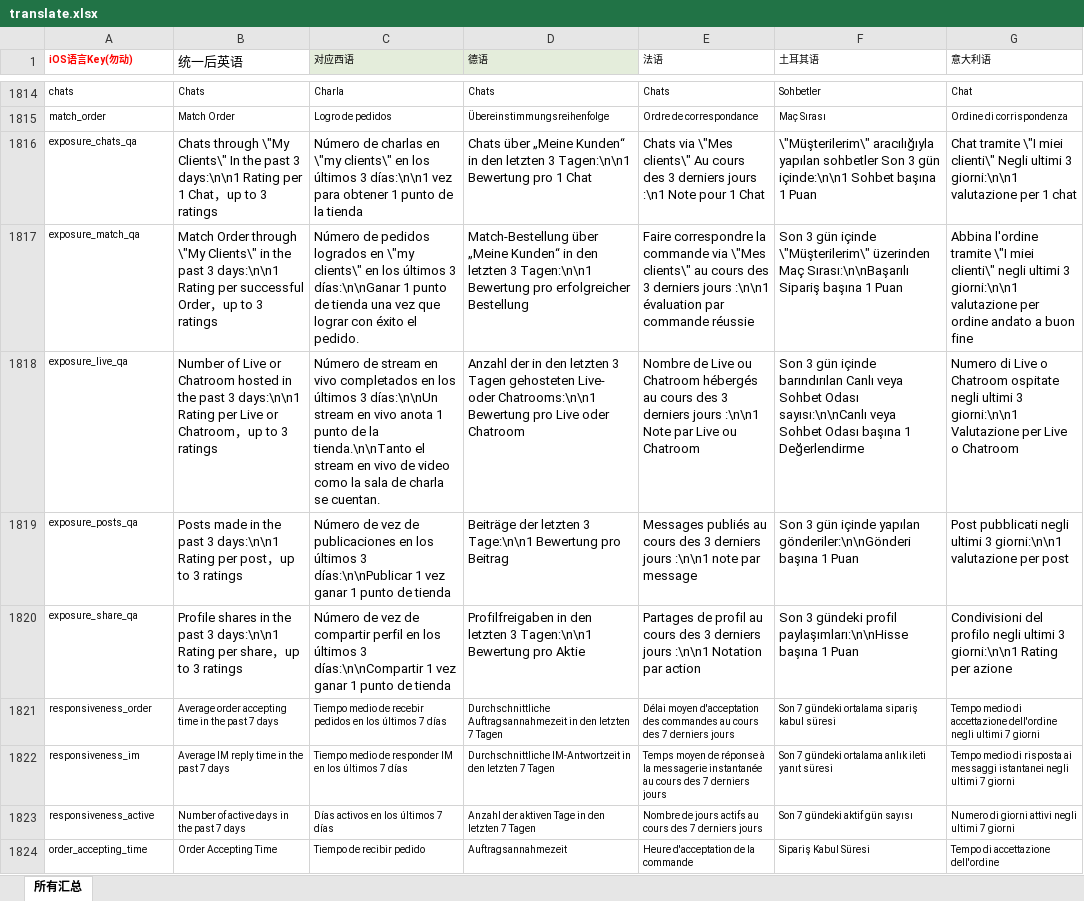
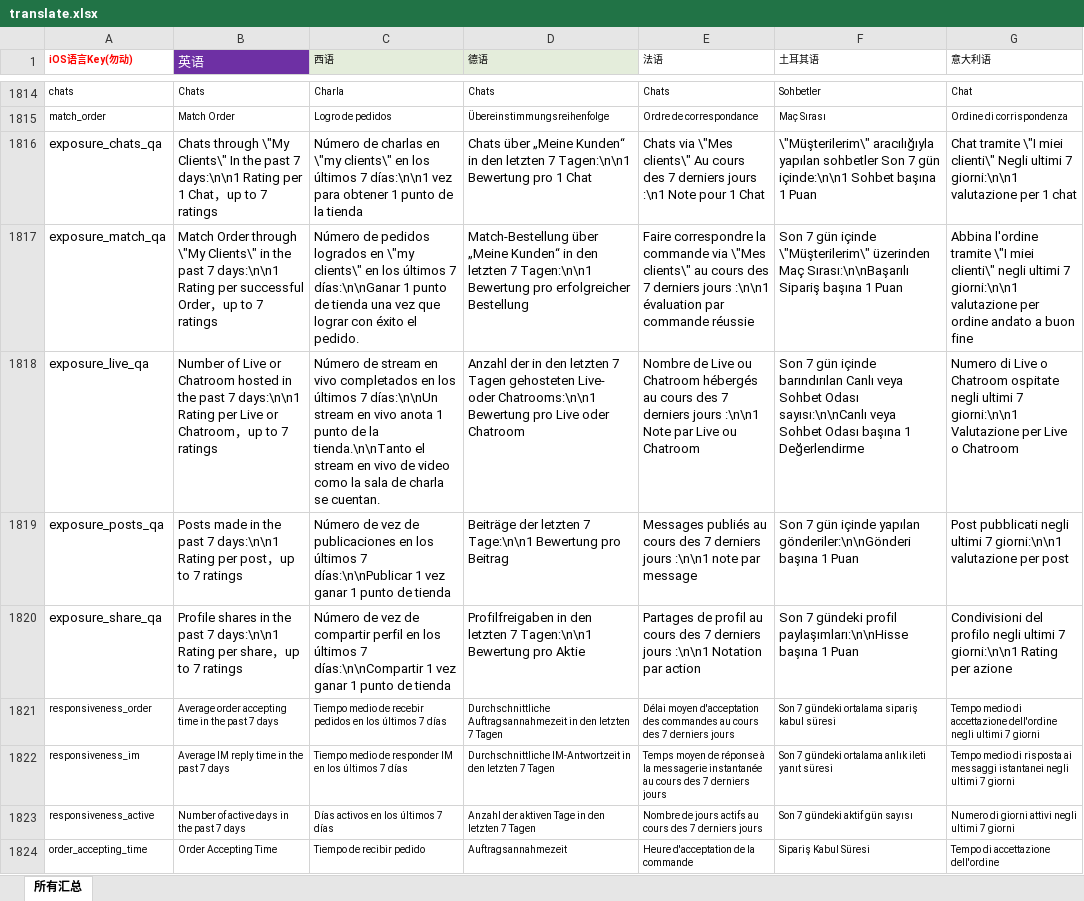
Before and after one commit to yanmingLiu/LocalizableExcel, an Excel workbook: language/translate.xlsx, sheet 所有汇总, drawn as a sheet; only a part is shown, gaps mark what is left out; values as stored, in another font and other column widths than the file's, no borders; conditional formats not drawn; the diff covers the shown part only; the diff names each change by its address in the sheet, - before the commit and + after, or states it on an @@ line.

```diff
--- a/language/translate.xlsx (sheet 所有汇总)
+++ b/language/translate.xlsx (sheet 所有汇总)
-B1: 统一后英语
+B1: 英语
@@ B1 fill: none → #6E30A4, text colour: black → #FFFFFF @@
-C1: 对应西语
+C1: 西语
@@ A1816:A1820 text size: larger @@
-B1816 (英语): …the past 3 days:\n\n1 Rating per 1 Chat，up to 3 ratings
+B1816 (英语): …the past 7 days:\n\n1 Rating per 1 Chat，up to 7 ratings
-C1816 (西语): …los últimos 3 días:\n\n1 vez…
+C1816 (西语): …los últimos 7 días:\n\n1 vez…
-D1816 (德语): …den letzten 3 Tagen:\n\n1 Bewertung…
+D1816 (德语): …den letzten 7 Tagen:\n\n1 Bewertung…
-E1816 (法语): …cours des 3 derniers jours…
+E1816 (法语): …cours des 7 derniers jours…
-F1816 (土耳其语): …sohbetler Son 3 gün içinde:\n\n1…
+F1816 (土耳其语): …sohbetler Son 7 gün içinde:\n\n1…
-G1816 (意大利语): …Negli ultimi 3 giorni:\n\n1 valutazione…
+G1816 (意大利语): …Negli ultimi 7 giorni:\n\n1 valutazione…
-B1817 (英语): …the past 3 days:\n\n1 Rating per successful Order，up to 3 ratings
+B1817 (英语): …the past 7 days:\n\n1 Rating per successful Order，up to 7 ratings
-C1817 (西语): …los últimos 3 días:\n\nGanar 1…
+C1817 (西语): …los últimos 7 días:\n\nGanar 1…
-D1817 (德语): …den letzten 3 Tagen:\n\n1 Bewertung…
+D1817 (德语): …den letzten 7 Tagen:\n\n1 Bewertung…
-E1817 (法语): …cours des 3 derniers jours…
+E1817 (法语): …cours des 7 derniers jours…
-F1817 (土耳其语): Son 3 gün içinde…
+F1817 (土耳其语): Son 7 gün içinde…
-G1817 (意大利语): …negli ultimi 3 giorni:\n\n1 valutazione…
+G1817 (意大利语): …negli ultimi 7 giorni:\n\n1 valutazione…
-B1818 (英语): …the past 3 days:\n\n1 Rating per Live or Chatroom，up to 3 ratings
+B1818 (英语): …the past 7 days:\n\n1 Rating per Live or Chatroom，up to 7 ratings
-C1818 (西语): …los últimos 3 días:\n\nUn stream…
+C1818 (西语): …los últimos 7 días:\n\nUn stream…
-D1818 (德语): …den letzten 3 Tagen gehosteten…
+D1818 (德语): …den letzten 7 Tagen gehosteten…
-E1818 (法语): …cours des 3 derniers jours…
+E1818 (法语): …cours des 7 derniers jours…
-F1818 (土耳其语): Son 3 gün içinde…
+F1818 (土耳其语): Son 7 gün içinde…
-G1818 (意大利语): …negli ultimi 3 giorni:\n\n1 Valutazione…
+G1818 (意大利语): …negli ultimi 7 giorni:\n\n1 Valutazione…
-B1819 (英语): …the past 3 days:\n\n1 Rating per post，up to 3 ratings
+B1819 (英语): …the past 7 days:\n\n1 Rating per post，up to 7 ratings
-C1819 (西语): …los últimos 3 días:\n\nPublicar 1…
+C1819 (西语): …los últimos 7 días:\n\nPublicar 1…
-D1819 (德语): …der letzten 3 Tage:\n\n1 Bewertung…
+D1819 (德语): …der letzten 7 Tage:\n\n1 Bewertung…
-E1819 (法语): …cours des 3 derniers jours…
+E1819 (法语): …cours des 7 derniers jours…
-F1819 (土耳其语): Son 3 gün içinde…
+F1819 (土耳其语): Son 7 gün içinde…
-G1819 (意大利语): …negli ultimi 3 giorni:\n\n1 valutazione…
+G1819 (意大利语): …negli ultimi 7 giorni:\n\n1 valutazione…
-B1820 (英语): …the past 3 days:\n\n1 Rating per share，up to 3 ratings
+B1820 (英语): …the past 7 days:\n\n1 Rating per share，up to 7 ratings
-C1820 (西语): …los últimos 3 días:\n\nCompartir 1…
+C1820 (西语): …los últimos 7 días:\n\nCompartir 1…
-D1820 (德语): …den letzten 3 Tagen:\n\n1 Bewertung…
+D1820 (德语): …den letzten 7 Tagen:\n\n1 Bewertung…
-E1820 (法语): …cours des 3 derniers jours…
+E1820 (法语): …cours des 7 derniers jours…
-F1820 (土耳其语): Son 3 gündeki profil…
+F1820 (土耳其语): Son 7 gündeki profil…
-G1820 (意大利语): …negli ultimi 3 giorni:\n\n1 Rating…
+G1820 (意大利语): …negli ultimi 7 giorni:\n\n1 Rating…
```
Also changed, not shown: 30 edited cells elsewhere in this sheet.
